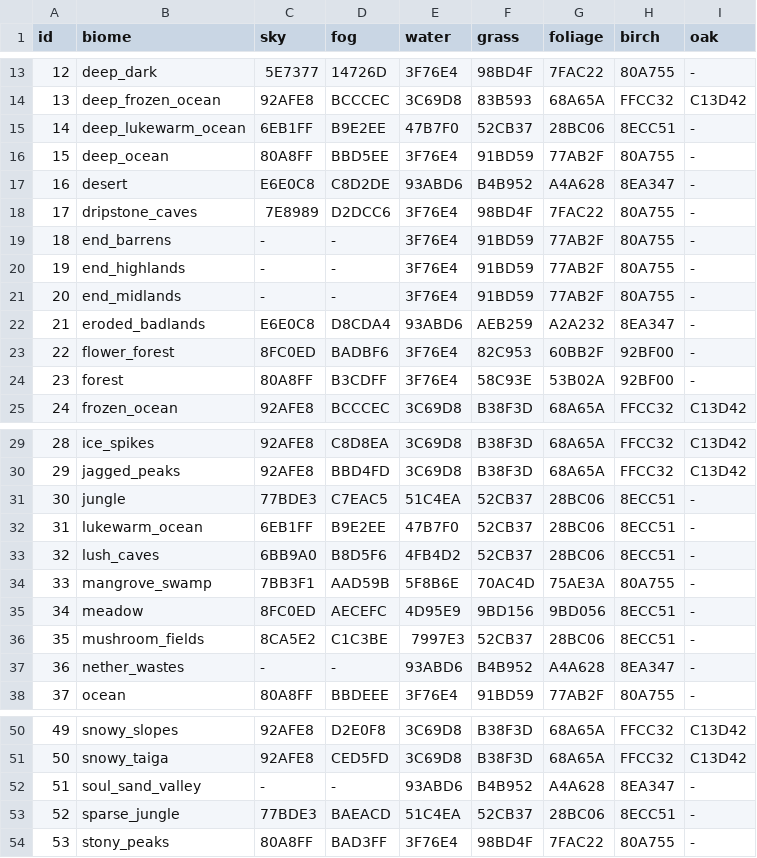
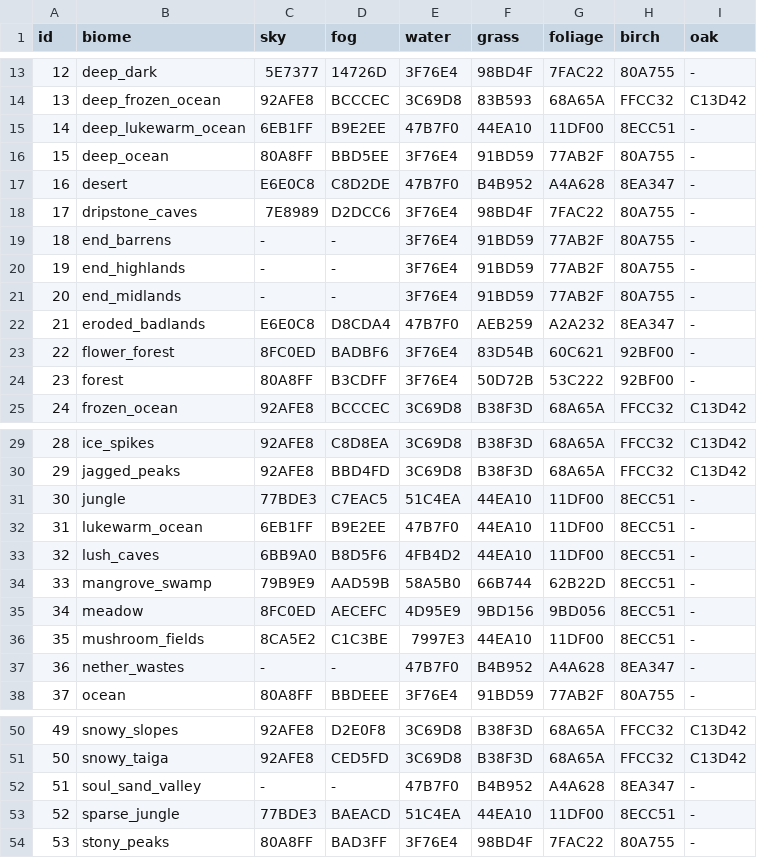
Before and after one commit to AntoniSofron/SofronPack, a CSV file: src/main/resources/assets/sofronpack/atmosphere/biome_colors.csv, drawn as a sheet; only a part is shown, gaps mark what is left out; the diff covers the shown part only.

Commit message:
Refresh desert water, tropical greens and forest palettes (0.1.85)

```diff
--- a/src/main/resources/assets/sofronpack/atmosphere/biome_colors.csv
+++ b/src/main/resources/assets/sofronpack/atmosphere/biome_colors.csv
@@ -14,5 +14,5 @@ id,biome,sky,fog,water,grass,foliage,birch,oak
 13,deep_frozen_ocean,92AFE8,BCCCEC,3C69D8,83B593,68A65A,FFCC32,C13D42
-14,deep_lukewarm_ocean,6EB1FF,B9E2EE,47B7F0,52CB37,28BC06,8ECC51,-
+14,deep_lukewarm_ocean,6EB1FF,B9E2EE,47B7F0,44EA10,11DF00,8ECC51,-
 15,deep_ocean,80A8FF,BBD5EE,3F76E4,91BD59,77AB2F,80A755,-
-16,desert,E6E0C8,C8D2DE,93ABD6,B4B952,A4A628,8EA347,-
+16,desert,E6E0C8,C8D2DE,47B7F0,B4B952,A4A628,8EA347,-
 17,dripstone_caves,7E8989,D2DCC6,3F76E4,98BD4F,7FAC22,80A755,-
@@ -21,5 +21,5 @@ id,biome,sky,fog,water,grass,foliage,birch,oak
 20,end_midlands,-,-,3F76E4,91BD59,77AB2F,80A755,-
-21,eroded_badlands,E6E0C8,D8CDA4,93ABD6,AEB259,A2A232,8EA347,-
-22,flower_forest,8FC0ED,BADBF6,3F76E4,82C953,60BB2F,92BF00,-
-23,forest,80A8FF,B3CDFF,3F76E4,58C93E,53B02A,92BF00,-
+21,eroded_badlands,E6E0C8,D8CDA4,47B7F0,AEB259,A2A232,8EA347,-
+22,flower_forest,8FC0ED,BADBF6,3F76E4,83D54B,60C621,92BF00,-
+23,forest,80A8FF,B3CDFF,3F76E4,50D72B,53C222,92BF00,-
 24,frozen_ocean,92AFE8,BCCCEC,3C69D8,B38F3D,68A65A,FFCC32,C13D42
@@ -30,9 +30,9 @@ id,biome,sky,fog,water,grass,foliage,birch,oak
 29,jagged_peaks,92AFE8,BBD4FD,3C69D8,B38F3D,68A65A,FFCC32,C13D42
-30,jungle,77BDE3,C7EAC5,51C4EA,52CB37,28BC06,8ECC51,-
-31,lukewarm_ocean,6EB1FF,B9E2EE,47B7F0,52CB37,28BC06,8ECC51,-
-32,lush_caves,6BB9A0,B8D5F6,4FB4D2,52CB37,28BC06,8ECC51,-
-33,mangrove_swamp,7BB3F1,AAD59B,5F8B6E,70AC4D,75AE3A,80A755,-
+30,jungle,77BDE3,C7EAC5,51C4EA,44EA10,11DF00,8ECC51,-
+31,lukewarm_ocean,6EB1FF,B9E2EE,47B7F0,44EA10,11DF00,8ECC51,-
+32,lush_caves,6BB9A0,B8D5F6,4FB4D2,44EA10,11DF00,8ECC51,-
+33,mangrove_swamp,79B9E9,AAD59B,58A5B0,66B744,62B22D,8ECC51,-
 34,meadow,8FC0ED,AECEFC,4D95E9,9BD156,9BD056,8ECC51,-
-35,mushroom_fields,8CA5E2,C1C3BE,7997E3,52CB37,28BC06,8ECC51,-
-36,nether_wastes,-,-,93ABD6,B4B952,A4A628,8EA347,-
+35,mushroom_fields,8CA5E2,C1C3BE,7997E3,44EA10,11DF00,8ECC51,-
+36,nether_wastes,-,-,47B7F0,B4B952,A4A628,8EA347,-
 37,ocean,80A8FF,BBDEEE,3F76E4,91BD59,77AB2F,80A755,-
@@ -51,4 +51,4 @@ id,biome,sky,fog,water,grass,foliage,birch,oak
 50,snowy_taiga,92AFE8,CED5FD,3C69D8,B38F3D,68A65A,FFCC32,C13D42
-51,soul_sand_valley,-,-,93ABD6,B4B952,A4A628,8EA347,-
-52,sparse_jungle,77BDE3,BAEACD,51C4EA,52CB37,28BC06,8ECC51,-
+51,soul_sand_valley,-,-,47B7F0,B4B952,A4A628,8EA347,-
+52,sparse_jungle,77BDE3,BAEACD,51C4EA,44EA10,11DF00,8ECC51,-
 53,stony_peaks,80A8FF,BAD3FF,3F76E4,98BD4F,7FAC22,80A755,-
```
Also changed, not shown: 9 edited cells elsewhere in this file, 1 other file.
